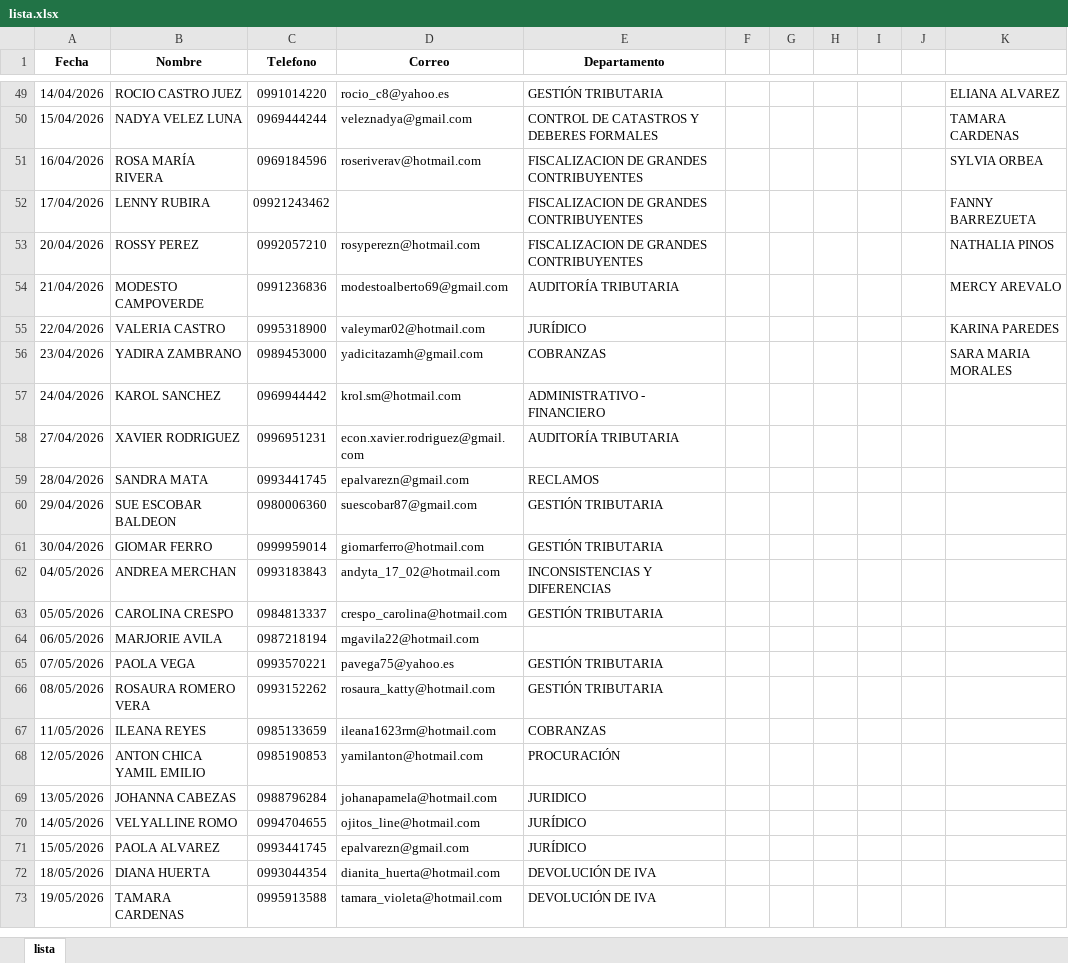
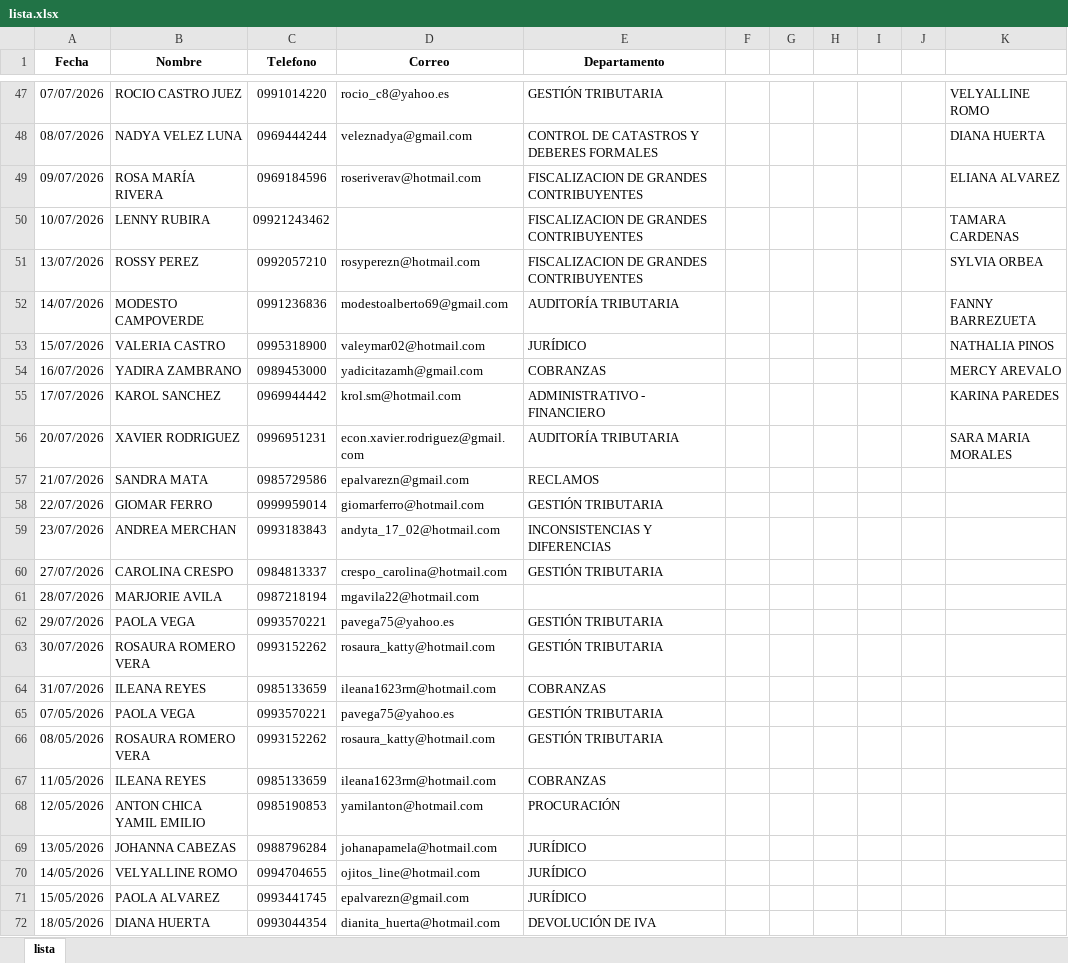
Before and after one commit to viviendoen360/virgencita, an Excel workbook: lista.xlsx, sheet lista, drawn as a sheet; only a part is shown, gaps mark what is left out; the shorter side is filled out with more unchanged rows; values as stored, in another font and other column widths than the file's, no borders; conditional formats not drawn; removed rows and columns are numbered as before the commit, all else as after; the diff covers the shown part only; the diff names each change by its address in the sheet, - before the commit and + after, or states it on an @@ line.

Commit message:
Add files via upload

```diff
--- a/lista.xlsx (sheet lista)
+++ b/lista.xlsx (sheet lista)
-A47 (Fecha): 14/04/2026
+A47 (Fecha): 07/07/2026
-K47: ELIANA ALVAREZ
+K47: VELYALLINE ROMO
-A48 (Fecha): 15/04/2026
+A48 (Fecha): 08/07/2026
-K48: TAMARA CARDENAS
+K48: DIANA HUERTA
-A49 (Fecha): 16/04/2026
+A49 (Fecha): 09/07/2026
-K49: SYLVIA ORBEA
+K49: ELIANA ALVAREZ
-A50 (Fecha): 17/04/2026
+A50 (Fecha): 10/07/2026
-K50: FANNY BARREZUETA
+K50: TAMARA CARDENAS
-A51 (Fecha): 20/04/2026
+A51 (Fecha): 13/07/2026
-K51: NATHALIA PINOS
+K51: SYLVIA ORBEA
-A52 (Fecha): 21/04/2026
+A52 (Fecha): 14/07/2026
-K52: MERCY AREVALO
+K52: FANNY BARREZUETA
-A53 (Fecha): 22/04/2026
+A53 (Fecha): 15/07/2026
-K53: KARINA PAREDES
+K53: NATHALIA PINOS
-A54 (Fecha): 23/04/2026
+A54 (Fecha): 16/07/2026
-K54: SARA MARIA MORALES
+K54: MERCY AREVALO
-A55 (Fecha): 24/04/2026
+A55 (Fecha): 17/07/2026
-K55: (empty)
+K55: KARINA PAREDES
-A56 (Fecha): 27/04/2026
+A56 (Fecha): 20/07/2026
-K56: (empty)
+K56: SARA MARIA MORALES
-A57 (Fecha): 28/04/2026
+A57 (Fecha): 21/07/2026
-C57 (Telefono): 0993441745
+C57 (Telefono): 0985729586
-row 60: 29/04/2026 | SUE ESCOBAR BALDEON | 0980006360 | suescobar87@gmail.com | GESTIÓN TRIBUTARIA
-A58 (Fecha): 30/04/2026
+A58 (Fecha): 22/07/2026
-A59 (Fecha): 04/05/2026
+A59 (Fecha): 23/07/2026
-A60 (Fecha): 05/05/2026
+A60 (Fecha): 27/07/2026
-A61 (Fecha): 06/05/2026
+A61 (Fecha): 28/07/2026
+row 62: 29/07/2026 | PAOLA VEGA | 0993570221 | pavega75@yahoo.es | GESTIÓN TRIBUTARIA
+row 63: 30/07/2026 | ROSAURA ROMERO VERA | 0993152262 | rosaura_katty@hotmail.com | GESTIÓN TRIBUTARIA
+row 64: 31/07/2026 | ILEANA REYES | 0985133659 | ileana1623rm@hotmail.com | COBRANZAS
-E69 (Departamento): JURIDICO
+E69 (Departamento): JURÍDICO
```
Also changed, not shown: 2 removed rows and 91 edited cells elsewhere in this sheet.
